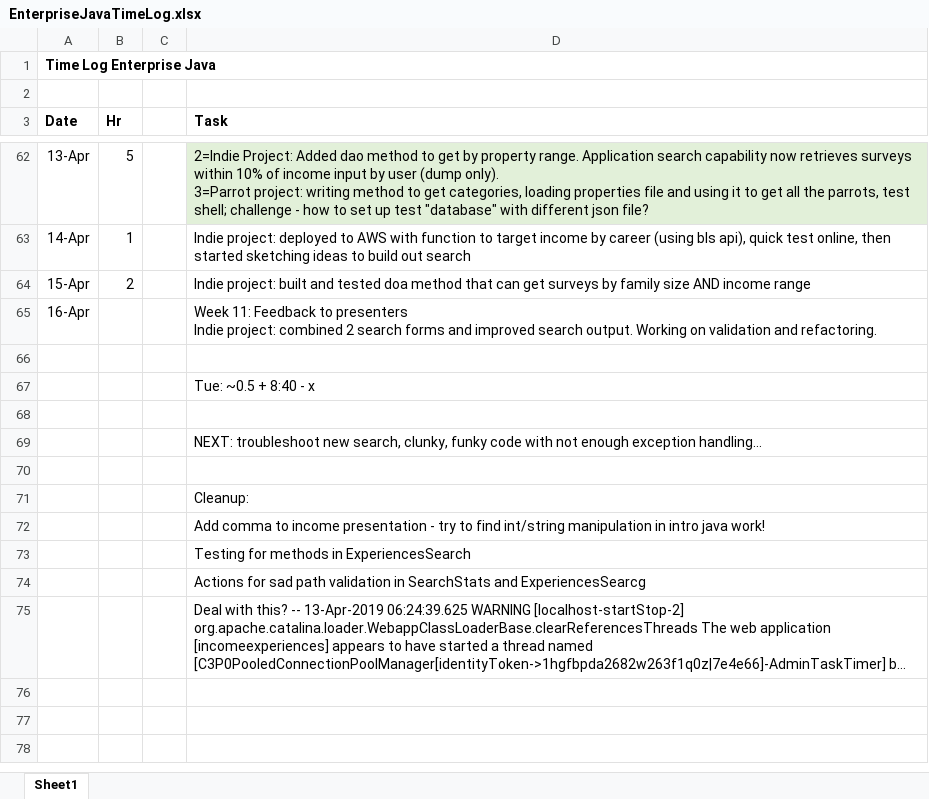
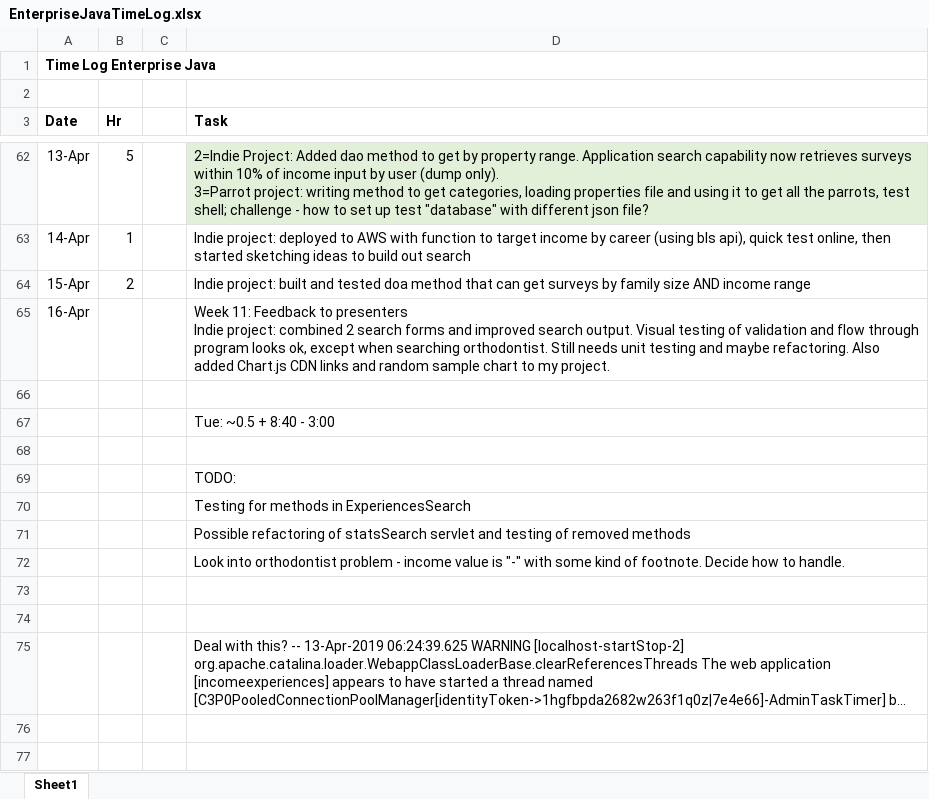
Before and after one commit to haandahl/income-experiences, an Excel workbook: EnterpriseJavaTimeLog.xlsx, sheet Sheet1, drawn as a sheet; only a part is shown, gaps mark what is left out; the shorter side is filled out with more unchanged rows; long unchanged cells end in …; values as stored, in another font and other column widths than the file's, no borders; removed rows and columns are numbered as before the commit, all else as after; the diff names each change by its address in the sheet, - before the commit and + after, or states it on an @@ line.

Commit message:
Loads random sample Chart.js chart into statsResult.jsp

```diff
--- a/EnterpriseJavaTimeLog.xlsx (sheet Sheet1)
+++ b/EnterpriseJavaTimeLog.xlsx (sheet Sheet1)
-D65 (Task): …search output. Working on validation and refactoring.
+D65 (Task): …search output. Visual testing of validation and flow through program looks ok, except when searching orthodontist. Still needs unit testing and maybe refactoring. Also added Chart.js CDN links and random sample chart to my project.
-D67 (Task): Tue: ~0.5 + 8:40 - x
+D67 (Task): Tue: ~0.5 + 8:40 - 3:00
-D69 (Task): NEXT: troubleshoot new search, clunky, funky code with not enough exception handling…
+D69 (Task): TODO:
@@ row 73 moved to row 70: Testing for methods in ExperiencesSearch @@
+row 71:  |  |  | Possible refactoring of statsSearch servlet and testing of removed methods
+row 72:  |  |  | Look into orthodontist problem - income value is "-" with some kind of footnote. Decide how to handle.
-D74 (Task): Cleanup:
+D74 (Task): (empty)
-row 72:  |  |  | Add comma to income presentation - try to find int/string manipulation in intro java work!
-row 74:  |  |  | Actions for sad path validation in SearchStats and ExperiencesSearcg
```
Also changed, not shown: 53 other files.
